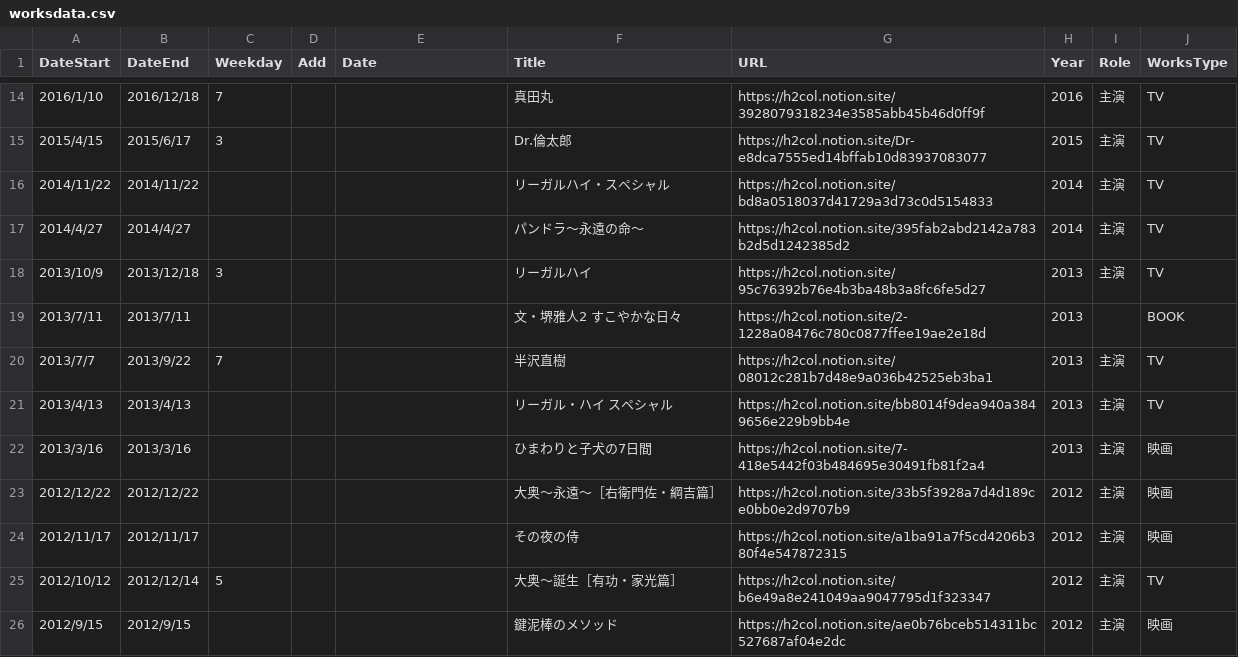
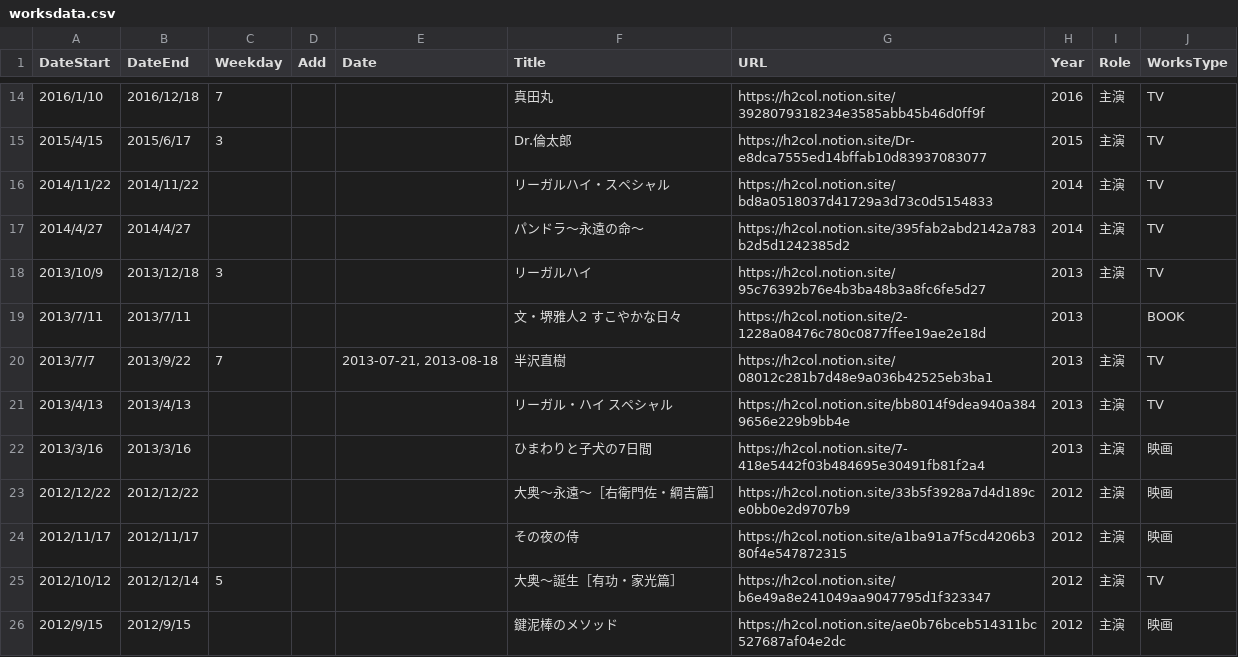
Before and after one commit to skmstdb/skmstdb.github.io, a CSV file: data/worksdata.csv, drawn as a sheet; only a part is shown, gaps mark what is left out.

Commit message:
Update worksdata.csv

```diff
--- a/data/worksdata.csv
+++ b/data/worksdata.csv
@@ -19,3 +19,3 @@ DateStart,DateEnd,Weekday,Add,Date,Title,URL,Year,Role,WorksType
 2013/7/11,2013/7/11,,,,文・堺雅人2 すこやかな日々,https://h2col.notion.site/2-1228a08476c780c0877ffee19ae2e18d,2013,,BOOK
-2013/7/7,2013/9/22,7,,,半沢直樹,https://h2col.notion.site/08012c281b7d48e9a036b42525eb3ba1,2013,主演,TV
+2013/7/7,2013/9/22,7,,"2013-07-21, 2013-08-18",半沢直樹,https://h2col.notion.site/08012c281b7d48e9a036b42525eb3ba1,2013,主演,TV
 2013/4/13,2013/4/13,,,,リーガル・ハイ スペシャル,https://h2col.notion.site/bb8014f9dea940a3849656e229b9bb4e,2013,主演,TV
```
